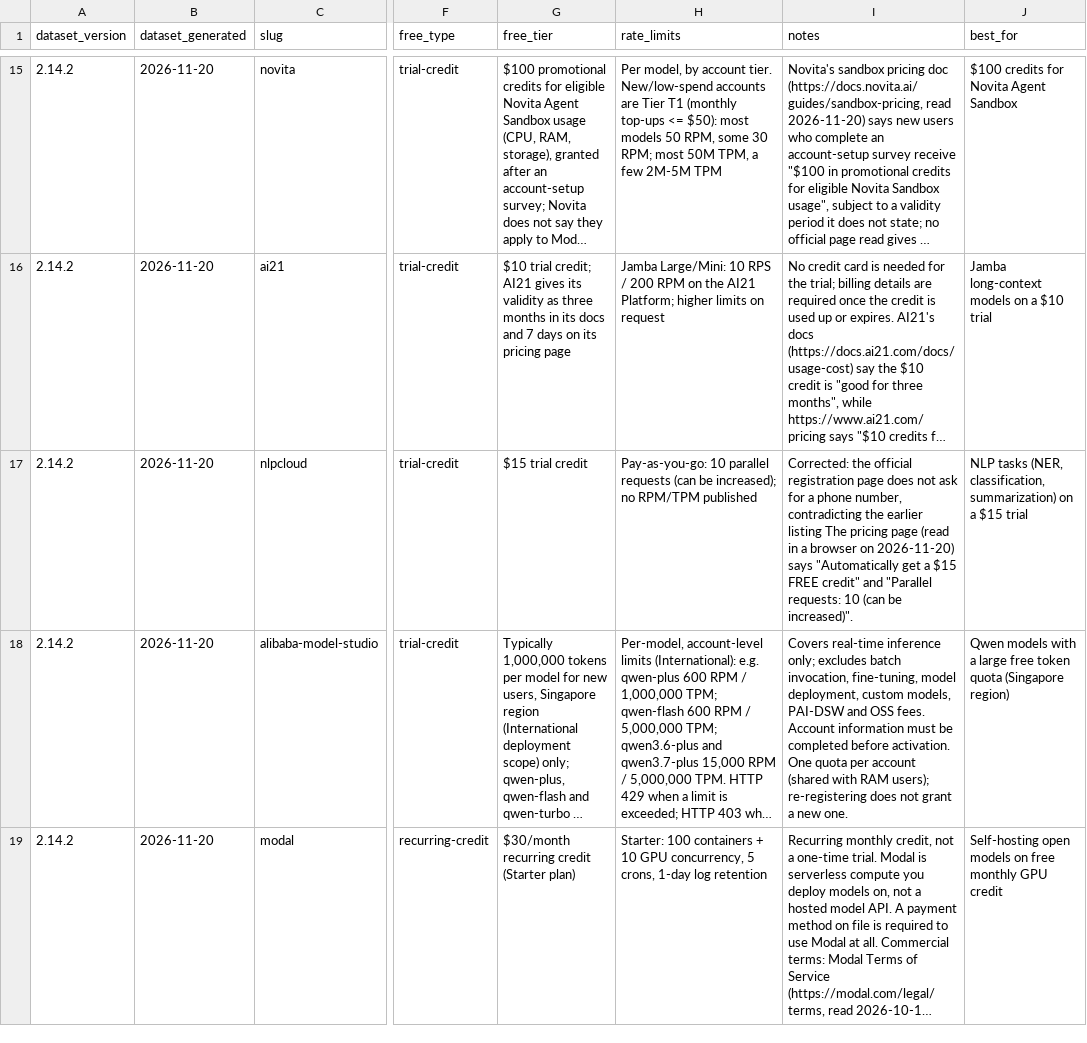
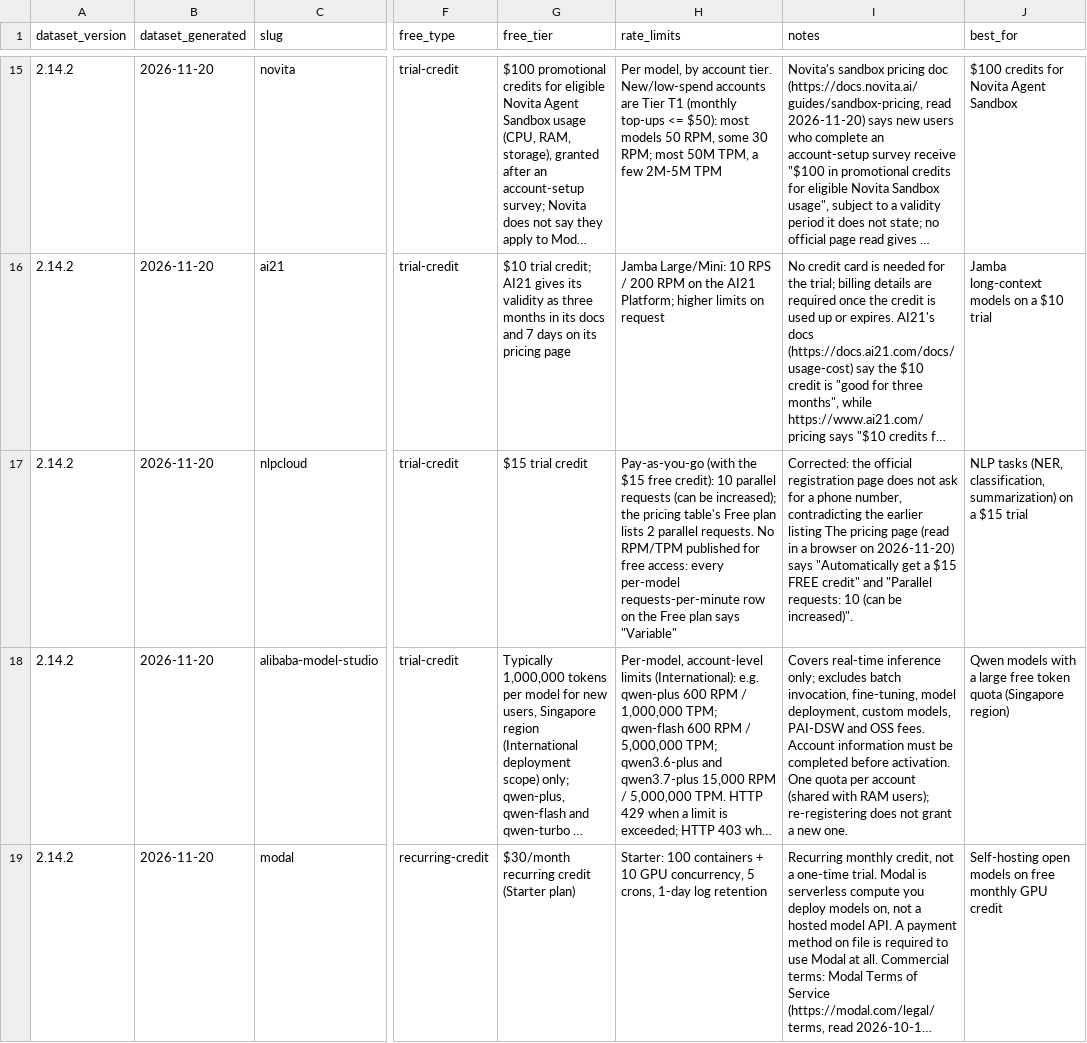
Before and after one commit to pacocartones/free-llm-api-hub, a CSV file: site/providers.csv, drawn as a sheet; only a part is shown, gaps mark what is left out; long unchanged cells end in …; the diff names each change by its address in the sheet, - before the commit and + after, or states it on an @@ line.

Commit message:
data(nlpcloud): keep free_limits absent for the trial credit; record the Free plan's 2 parallel requests; credit #685

```diff
--- a/site/providers.csv
+++ b/site/providers.csv
-H17 (rate_limits): Pay-as-you-go: 10 parallel requests (can be increased); no RPM/TPM published
+H17 (rate_limits): Pay-as-you-go (with the $15 free credit): 10 parallel requests (can be increased); the pricing table's Free plan lists 2 parallel requests. No RPM/TPM published for free access: every per-model requests-per-minute row on the Free plan says "Variable"
```
Also changed, not shown: 3 other files.
